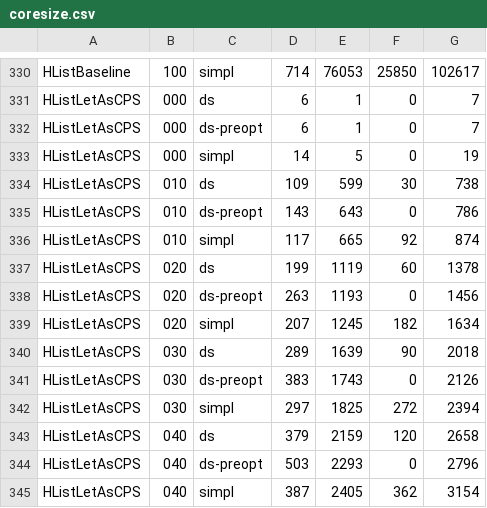
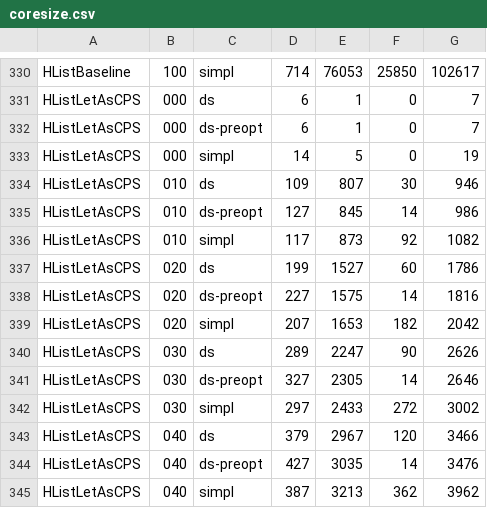
Before and after one commit to well-typed/large-records, a CSV file: large-records-benchmarks/report/coresize.csv, drawn as a sheet; only a part is shown, gaps mark what is left out; the diff covers the shown part only.

Commit message:
Simplify the HList-using-CPS benchmark
There is no need to specify the full type up-front (ghc can infer it),
and we were not using the type variables.

```diff
--- a/large-records-benchmarks/report/coresize.csv
+++ b/large-records-benchmarks/report/coresize.csv
@@ -333,13 +333,13 @@ HListLetAsCPS,000,ds-preopt,6,1,0,7
 HListLetAsCPS,000,simpl,14,5,0,19
-HListLetAsCPS,010,ds,109,599,30,738
-HListLetAsCPS,010,ds-preopt,143,643,0,786
-HListLetAsCPS,010,simpl,117,665,92,874
-HListLetAsCPS,020,ds,199,1119,60,1378
-HListLetAsCPS,020,ds-preopt,263,1193,0,1456
-HListLetAsCPS,020,simpl,207,1245,182,1634
-HListLetAsCPS,030,ds,289,1639,90,2018
-HListLetAsCPS,030,ds-preopt,383,1743,0,2126
-HListLetAsCPS,030,simpl,297,1825,272,2394
-HListLetAsCPS,040,ds,379,2159,120,2658
-HListLetAsCPS,040,ds-preopt,503,2293,0,2796
-HListLetAsCPS,040,simpl,387,2405,362,3154
+HListLetAsCPS,010,ds,109,807,30,946
+HListLetAsCPS,010,ds-preopt,127,845,14,986
+HListLetAsCPS,010,simpl,117,873,92,1082
+HListLetAsCPS,020,ds,199,1527,60,1786
+HListLetAsCPS,020,ds-preopt,227,1575,14,1816
+HListLetAsCPS,020,simpl,207,1653,182,2042
+HListLetAsCPS,030,ds,289,2247,90,2626
+HListLetAsCPS,030,ds-preopt,327,2305,14,2646
+HListLetAsCPS,030,simpl,297,2433,272,3002
+HListLetAsCPS,040,ds,379,2967,120,3466
+HListLetAsCPS,040,ds-preopt,427,3035,14,3476
+HListLetAsCPS,040,simpl,387,3213,362,3962
```
Also changed, not shown: 48 edited cells elsewhere in this file, large-records-benchmarks/report/timing.csv, 24 other files.
